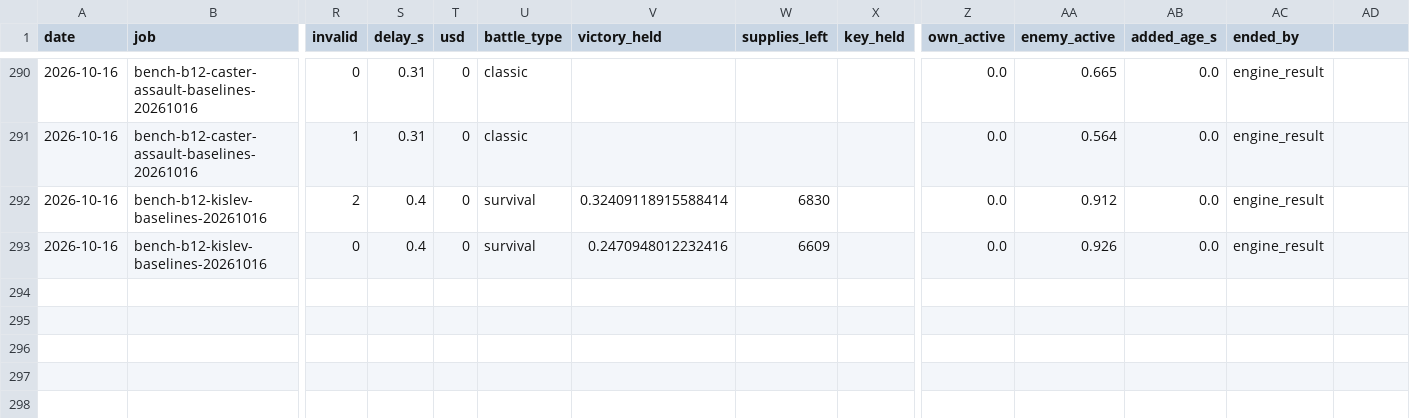
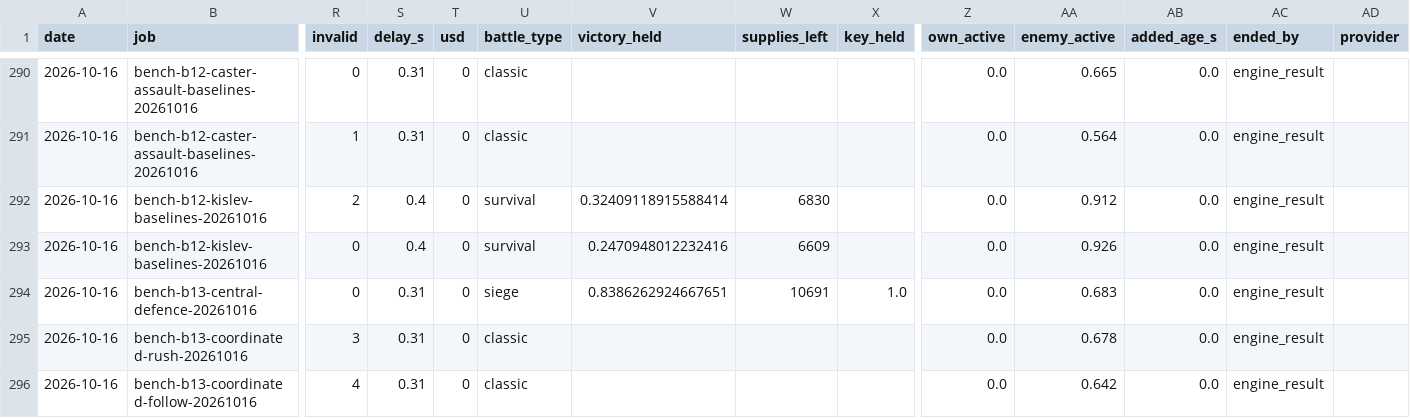
Before and after one commit to nivaldoh/slay_the_spire_ai, a CSV file: docs/twwarhammer3/results.csv, drawn as a sheet; only a part is shown, gaps mark what is left out; rows hold the shown columns only; the diff names each change by its address in the sheet, - before the commit and + after, or states it on an @@ line.

Commit message:
Record free calibration checks and update the benchmark report

```diff
--- a/docs/twwarhammer3/results.csv
+++ b/docs/twwarhammer3/results.csv
-AD1: (empty)
+AD1: provider
+row 294: 2026-10-16 | bench-b13-central-defence-20261016 | 0 | 0.31 | 0 | siege | 0.8386262924667651 | 10691 | 1.0 | 0.0 | 0.683 | 0.0 | engine_result
+row 295: 2026-10-16 | bench-b13-coordinated-rush-20261016 | 3 | 0.31 | 0 | classic |  |  |  | 0.0 | 0.678 | 0.0 | engine_result
+row 296: 2026-10-16 | bench-b13-coordinated-follow-20261016 | 4 | 0.31 | 0 | classic |  |  |  | 0.0 | 0.642 | 0.0 | engine_result
```
Also changed, not shown: 7 other files.
